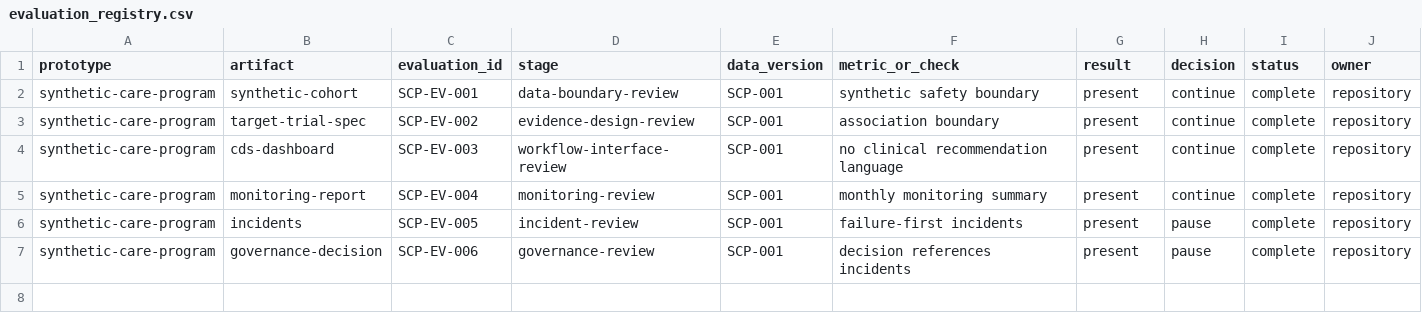
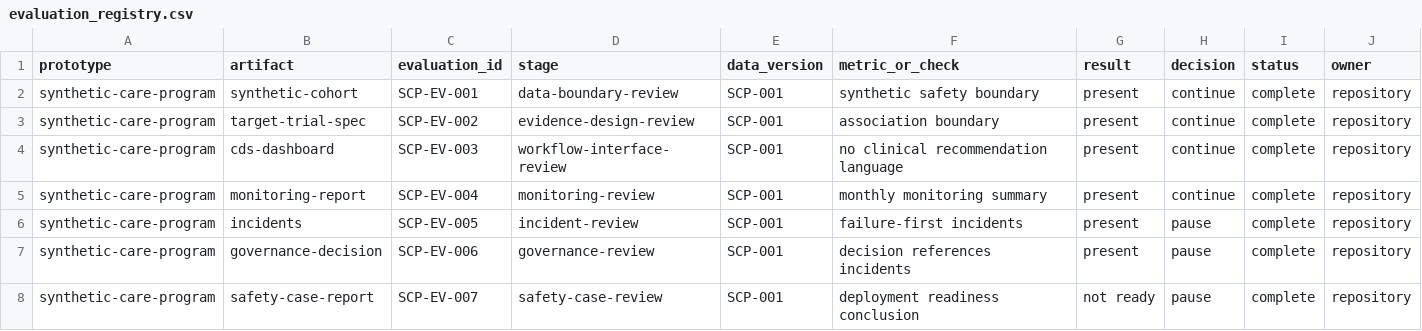
Before and after one commit to JuhongPark/healthcare-ai-system-design, a CSV file: case-studies/synthetic-care-program/outputs/evaluation_registry.csv, drawn as a sheet; only a part is shown; rows hold the shown columns only; the diff names each change by its address in the sheet, - before the commit and + after, or states it on an @@ line.

Commit message:
feat: generate safety case report

```diff
--- a/case-studies/synthetic-care-program/outputs/evaluation_registry.csv
+++ b/case-studies/synthetic-care-program/outputs/evaluation_registry.csv
+row 8: synthetic-care-program | safety-case-report | SCP-EV-007 | safety-case-review | SCP-001 | deployment readiness conclusion | not ready | pause | complete | repository
```
Also changed, not shown: 4 other files.
